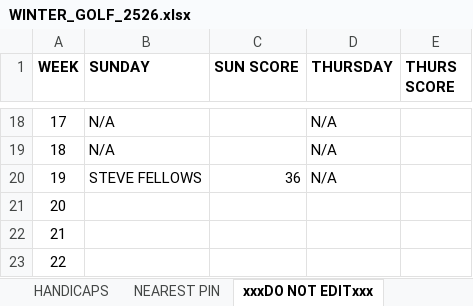
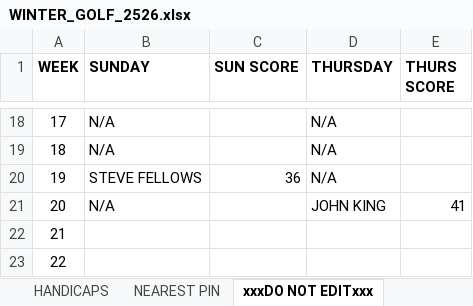
Before and after one commit to stateside2/golf-comp, an Excel workbook: data/WINTER_GOLF_2526.xlsx, sheet xxxDO NOT EDITxxx, drawn as a sheet; only a part is shown, gaps mark what is left out; values as stored, in another font and other column widths than the file's, no borders; charts and pictures not drawn; the diff names each change by its address in the sheet, - before the commit and + after, or states it on an @@ line.

```diff
--- a/data/WINTER_GOLF_2526.xlsx (sheet xxxDO NOT EDITxxx)
+++ b/data/WINTER_GOLF_2526.xlsx (sheet xxxDO NOT EDITxxx)
-B21 (SUNDAY): (empty)
+B21 (SUNDAY): N/A
-D21 (THURSDAY): (empty)
+D21 (THURSDAY): JOHN KING
-E21 (THURS SCORE): (empty)
+E21 (THURS SCORE): 41
```
Also changed, not shown: sheet THURSDAY SINGLES, sheet HANDICAPS, sheet SUNDAY SINGLES, sheet NEAREST PIN, 1 other file.
